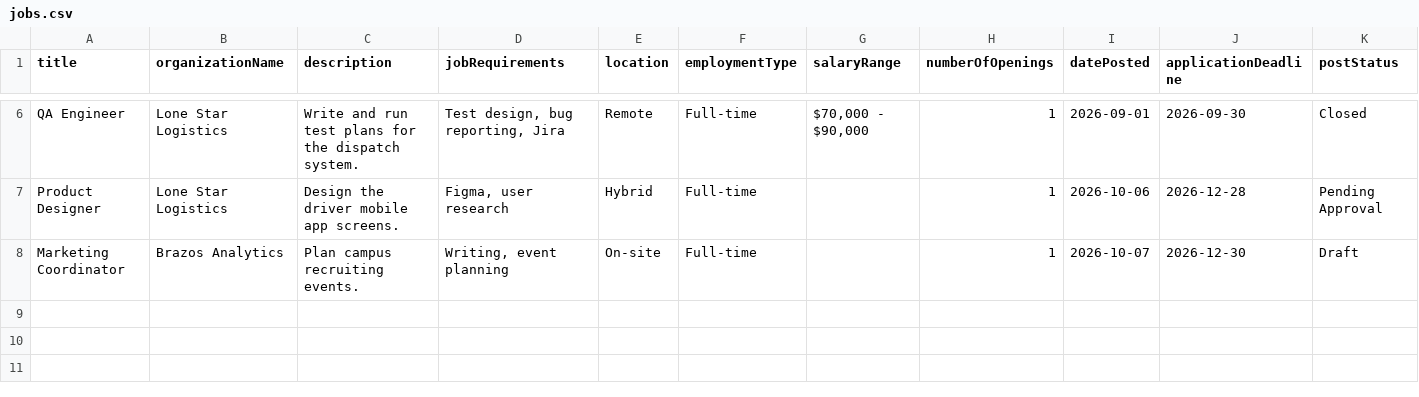
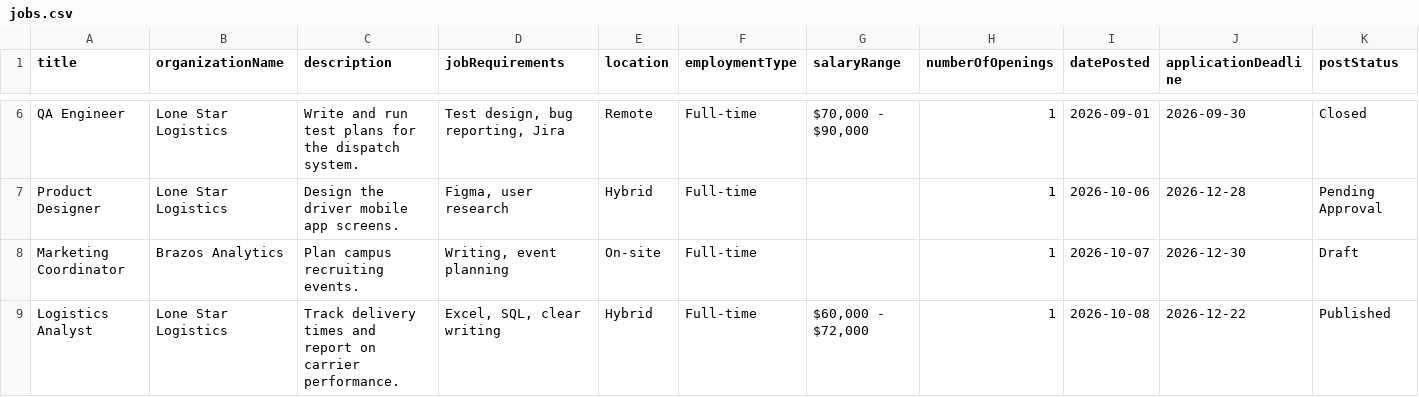
Before and after one commit to berdyshevol/careerbridge-csi5324, a CSV file: app/backend/src/main/resources/data/jobs.csv, drawn as a sheet; only a part is shown, gaps mark what is left out; the diff names each change by its address in the sheet, - before the commit and + after, or states it on an @@ line.

```diff
--- a/app/backend/src/main/resources/data/jobs.csv
+++ b/app/backend/src/main/resources/data/jobs.csv
+row 9: Logistics Analyst | Lone Star Logistics | Track delivery times and report on carrier performance. | Excel, SQL, clear writing | Hybrid | Full-time | $60,000 - $72,000 | 1 | 2026-10-08 | 2026-12-22 | Published
```
Also changed, not shown: 29 other files.
